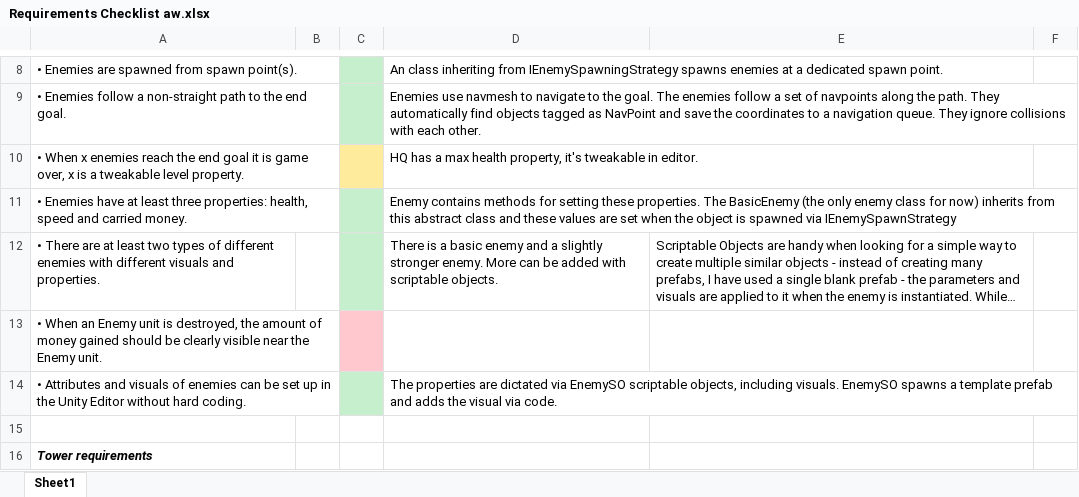
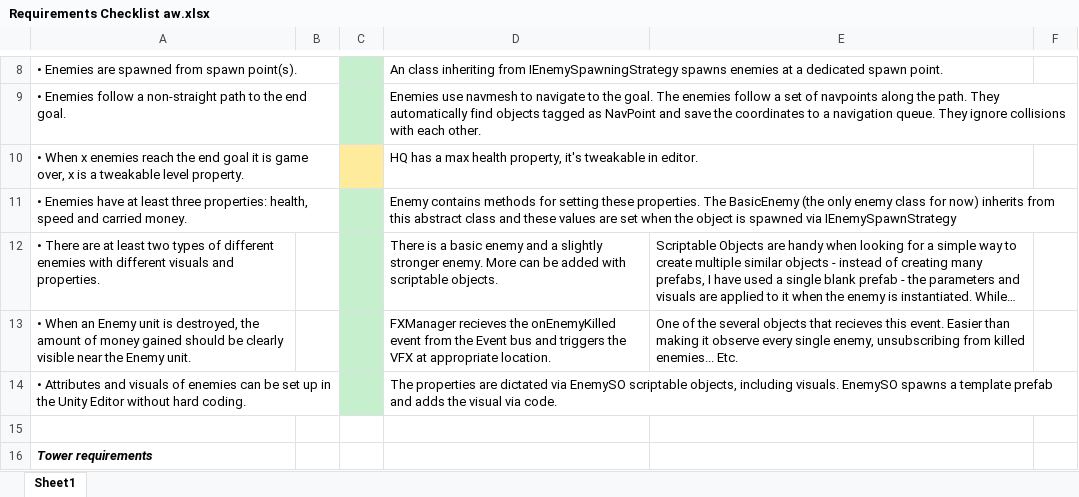
Before and after one commit to Dinnea/Tower-DefenceV2, an Excel workbook: Assets/Docs/Requirements Checklist aw.xlsx, sheet Sheet1, drawn as a sheet; only a part is shown, gaps mark what is left out; long unchanged cells end in …; values as stored, in another font and other column widths than the file's, no borders; the diff names each change by its address in the sheet, - before the commit and + after, or states it on an @@ line.

```diff
--- a/Assets/Docs/Requirements Checklist aw.xlsx (sheet Sheet1)
+++ b/Assets/Docs/Requirements Checklist aw.xlsx (sheet Sheet1)
-C13 fill: #FFC7CE
+C13 fill: #C6EFCE
-D13: (empty)
+D13: FXManager recieves the onEnemyKilled event from the Event bus and triggers the VFX at appropriate location.
-E13: (empty)
+E13: One of the several objects that recieves this event. Easier than making it observe every single enemy, unsubscribing from killed enemies... Etc.
```
Also changed, not shown: 11 other files.
